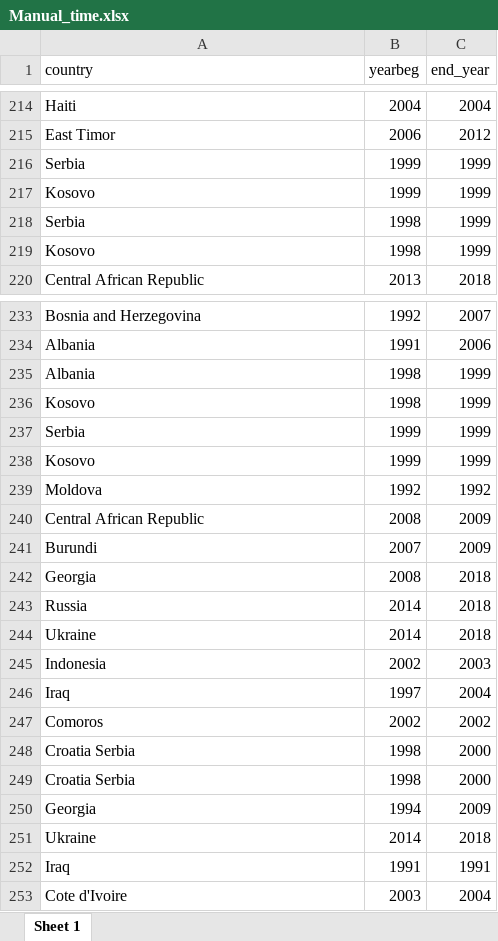
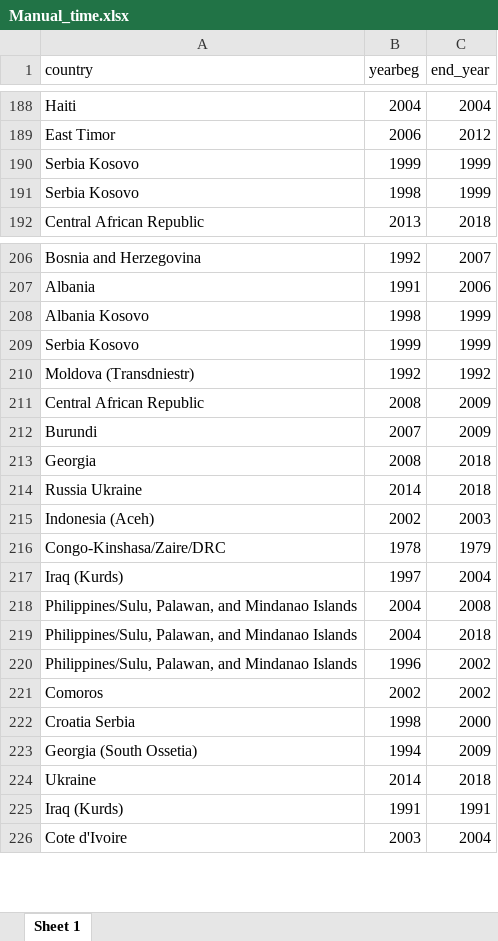
Before and after one commit to CianStryker/Predicting_Conflict_Project, an Excel workbook: Cian's Work/Raw_Data/Manual_time.xlsx, sheet Sheet 1, drawn as a sheet; only a part is shown, gaps mark what is left out; values as stored, in another font and other column widths than the file's, no borders; removed rows and columns are numbered as before the commit, all else as after; the diff covers the shown part only; the diff names each change by its address in the sheet, - before the commit and + after, or states it on an @@ line.

```diff
--- a/Cian's Work/Raw_Data/Manual_time.xlsx (sheet Sheet 1)
+++ b/Cian's Work/Raw_Data/Manual_time.xlsx (sheet Sheet 1)
-A190 (country): Serbia
+A190 (country): Serbia Kosovo
-row 217: Kosovo | 1999 | 1999
-A191 (country): Serbia
+A191 (country): Serbia Kosovo
-row 219: Kosovo | 1998 | 1999
-A208 (country): Albania
+A208 (country): Albania Kosovo
-row 236: Kosovo | 1998 | 1999
-A209 (country): Serbia
+A209 (country): Serbia Kosovo
-row 238: Kosovo | 1999 | 1999
-A210 (country): Moldova
+A210 (country): Moldova (Transdniestr)
-row 243: Russia | 2014 | 2018
-A214 (country): Ukraine
+A214 (country): Russia Ukraine
-A215 (country): Indonesia
+A215 (country): Indonesia (Aceh)
+row 216: Congo-Kinshasa/Zaire/DRC | 1978 | 1979
-A217 (country): Iraq
+A217 (country): Iraq (Kurds)
+row 218: Philippines/Sulu, Palawan, and Mindanao Islands | 2004 | 2008
+row 219: Philippines/Sulu, Palawan, and Mindanao Islands | 2004 | 2018
+row 220: Philippines/Sulu, Palawan, and Mindanao Islands | 1996 | 2002
-row 249: Croatia Serbia | 1998 | 2000
-A223 (country): Georgia
+A223 (country): Georgia (South Ossetia)
-A225 (country): Iraq
+A225 (country): Iraq (Kurds)
```
Also changed, not shown: 11 added rows, 39 removed rows and 45 edited cells elsewhere in this sheet, 3 other files.
